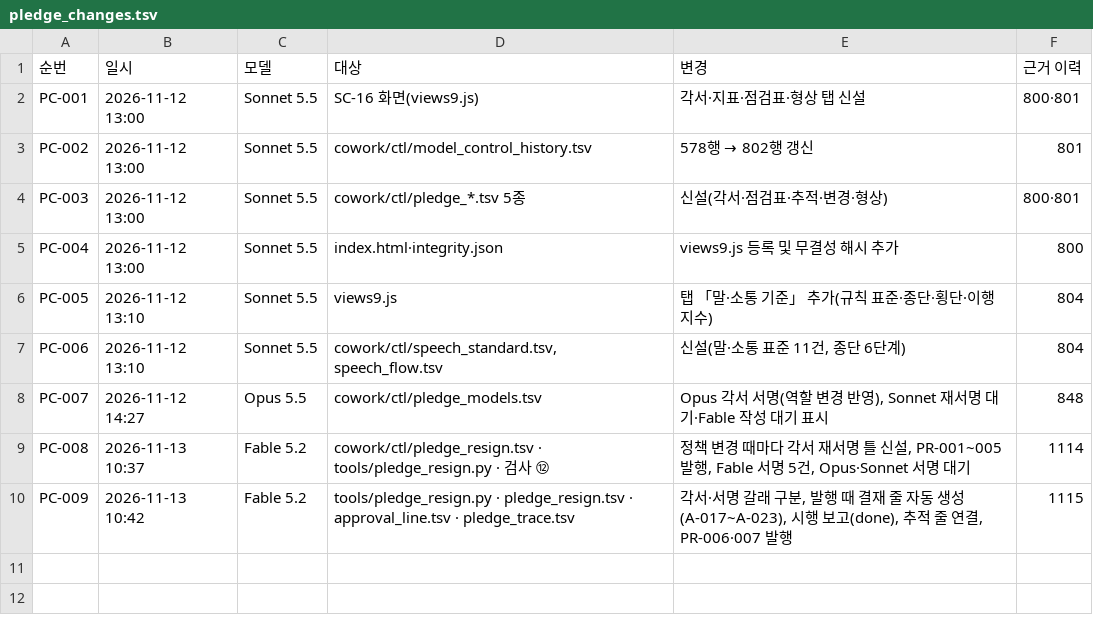
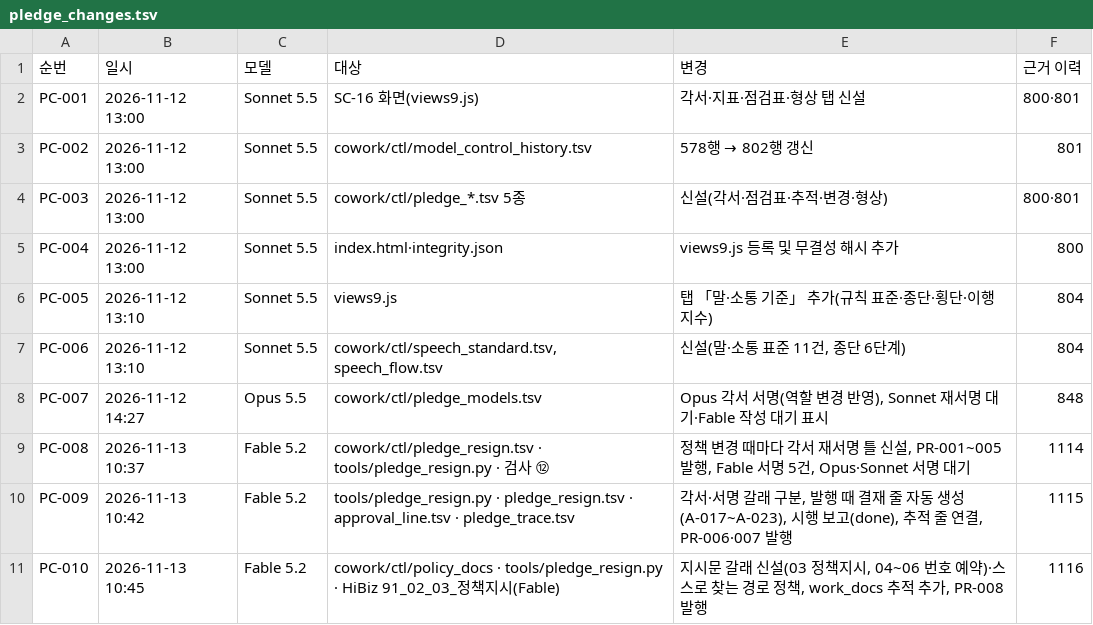
Before and after one commit to Kimsoowhan/hiven-ai-site, a TSV file: cowork/ctl/pledge_changes.tsv, drawn as a sheet.

```diff
--- a/cowork/ctl/pledge_changes.tsv
+++ b/cowork/ctl/pledge_changes.tsv
@@ -10 +10,2 @@ PC-008	2026-11-13 10:37	Fable 5.2	cowork/ctl/pledge_resign.tsv · tools/pledge_r
 PC-009	2026-11-13 10:42	Fable 5.2	tools/pledge_resign.py · pledge_resign.tsv · approval_line.tsv · pledge_trace.tsv	각서·서명 갈래 구분, 발행 때 결재 줄 자동 생성(A-017~A-023), 시행 보고(done), 추적 줄 연결, PR-006·007 발행	1115
+PC-010	2026-11-13 10:45	Fable 5.2	cowork/ctl/policy_docs · tools/pledge_resign.py · HiBiz 91_02_03_정책지시(Fable)	지시문 갈래 신설(03 정책지시, 04~06 번호 예약)·스스로 찾는 경로 정책, work_docs 추적 추가, PR-008 발행	1116
```
Also changed, not shown: cowork/ctl/approval_line.tsv, cowork/ctl/model_control_history.tsv, 16 other files.
